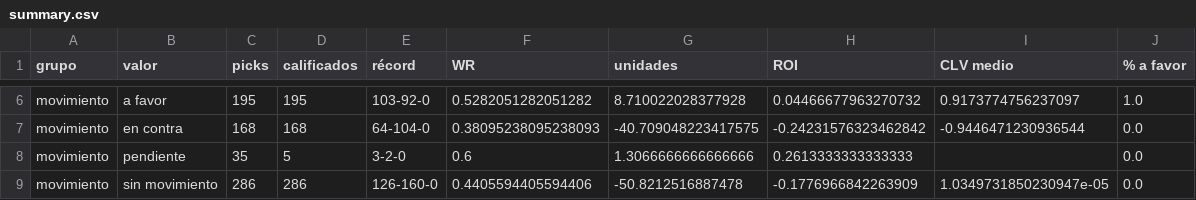
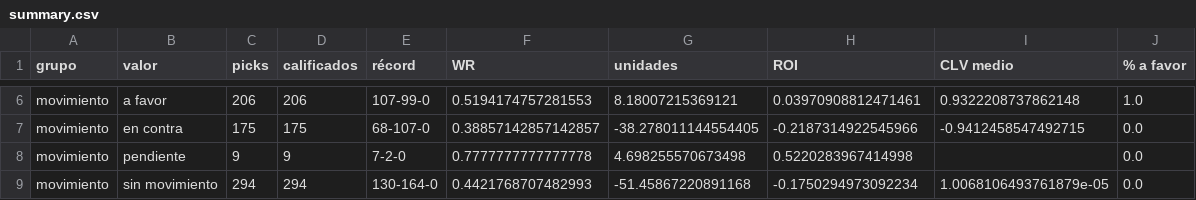
Before and after one commit to DaveBarracuda/nba-quant, a CSV file: ledger/github/summary.csv, drawn as a sheet; only a part is shown, gaps mark what is left out; the diff covers the shown part only; the diff names each change by its address in the sheet, - before the commit and + after, or states it on an @@ line.

```diff
--- a/ledger/github/summary.csv
+++ b/ledger/github/summary.csv
-C6 (picks): 195
+C6 (picks): 206
-D6 (calificados): 195
+D6 (calificados): 206
-E6 (récord): 103-92-0
+E6 (récord): 107-99-0
-F6 (WR): 0.5282051282051282
+F6 (WR): 0.5194174757281553
-G6 (unidades): 8.710022028377928
+G6 (unidades): 8.18007215369121
-H6 (ROI): 0.04466677963270732
+H6 (ROI): 0.03970908812471461
-I6 (CLV medio): 0.9173774756237097
+I6 (CLV medio): 0.9322208737862148
-C7 (picks): 168
+C7 (picks): 175
-D7 (calificados): 168
+D7 (calificados): 175
-E7 (récord): 64-104-0
+E7 (récord): 68-107-0
-F7 (WR): 0.38095238095238093
+F7 (WR): 0.38857142857142857
-G7 (unidades): -40.709048223417575
+G7 (unidades): -38.278011144554405
-H7 (ROI): -0.24231576323462842
+H7 (ROI): -0.2187314922545966
-I7 (CLV medio): -0.9446471230936544
+I7 (CLV medio): -0.9412458547492715
-C8 (picks): 35
+C8 (picks): 9
-D8 (calificados): 5
+D8 (calificados): 9
-E8 (récord): 3-2-0
+E8 (récord): 7-2-0
-F8 (WR): 0.6
+F8 (WR): 0.7777777777777778
-G8 (unidades): 1.3066666666666666
+G8 (unidades): 4.698255570673498
-H8 (ROI): 0.2613333333333333
+H8 (ROI): 0.5220283967414998
-C9 (picks): 286
+C9 (picks): 294
-D9 (calificados): 286
+D9 (calificados): 294
-E9 (récord): 126-160-0
+E9 (récord): 130-164-0
-F9 (WR): 0.4405594405594406
+F9 (WR): 0.4421768707482993
-G9 (unidades): -50.8212516887478
+G9 (unidades): -51.45867220891168
-H9 (ROI): -0.1776966842263909
+H9 (ROI): -0.1750294973092234
-I9 (CLV medio): 1.0349731850230947e-05
+I9 (CLV medio): 1.0068106493761879e-05
```
Also changed, not shown: 139 edited cells elsewhere in this file, ledger/github/picks.csv, 1 other file.
